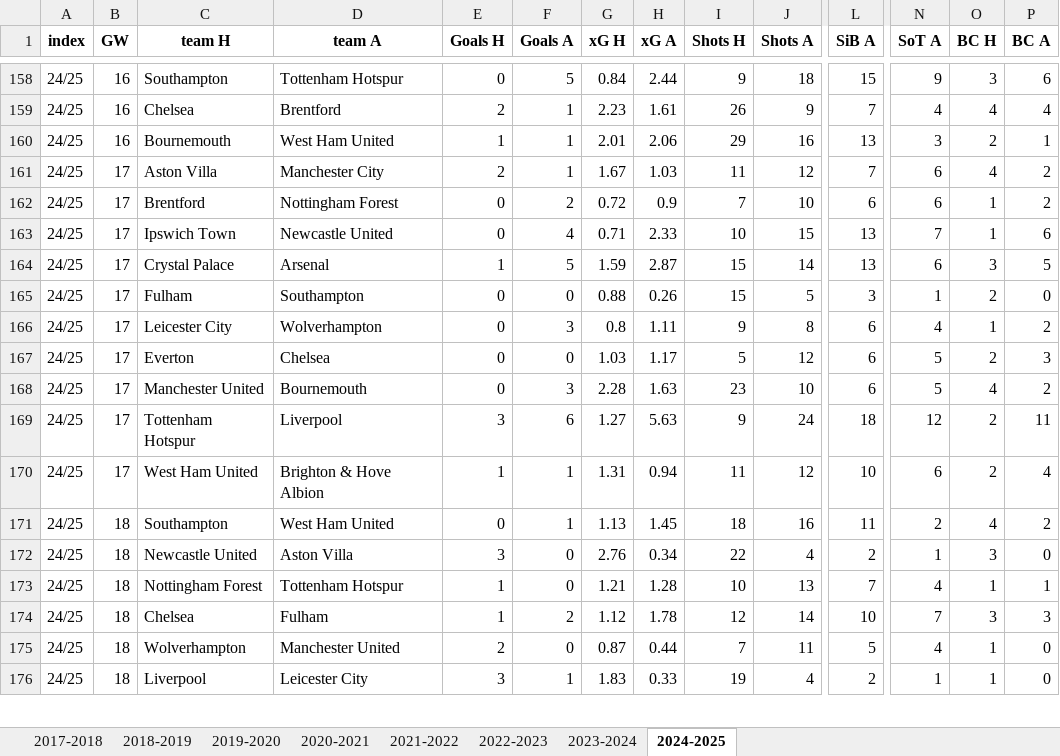
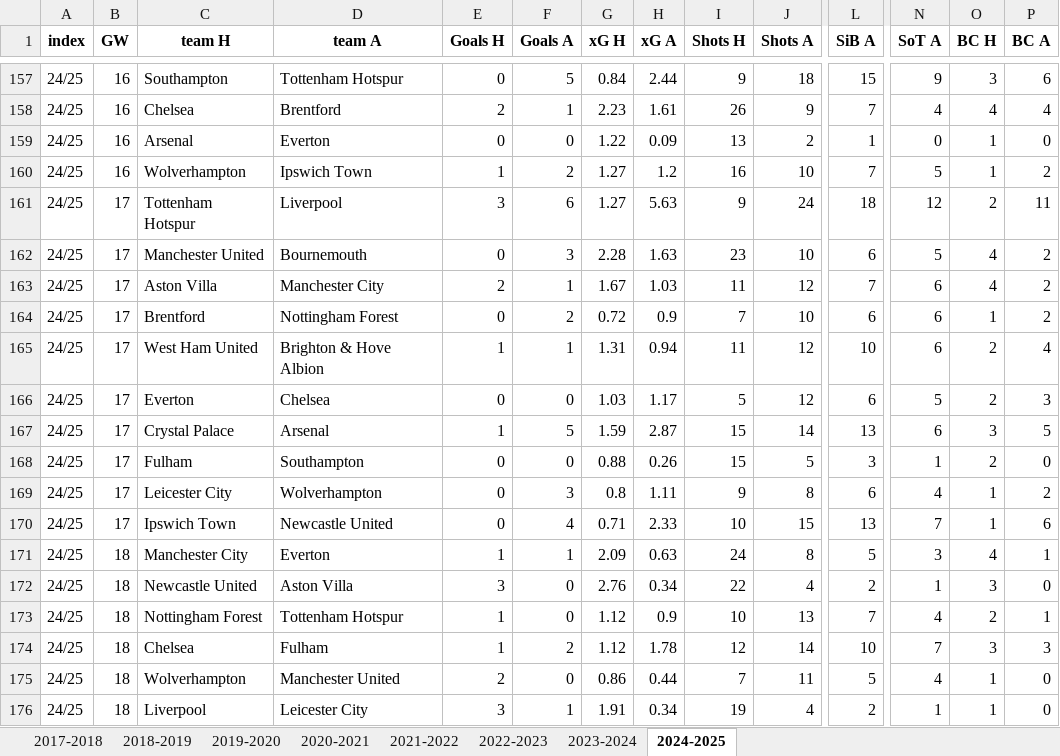
Before and after one commit to ghassenSW/FPL_twitter_autopost, an Excel workbook: teams_data_from_2017.xlsx, sheet 2024-2025, drawn as a sheet; only a part is shown, gaps mark what is left out; values as stored, in another font and other column widths than the file's, no borders; the diff covers the shown part only; the diff names each change by its address in the sheet, - before the commit and + after, or states it on an @@ line.

```diff
--- a/teams_data_from_2017.xlsx (sheet 2024-2025)
+++ b/teams_data_from_2017.xlsx (sheet 2024-2025)
@@ row 160 moved to row 152: 24/25 @@
@@ row 153 moved to row 159: 24/25 @@
@@ row 151 moved to row 160: 24/25 @@
@@ row 169 moved to row 161: 24/25 @@
@@ row 168 moved to row 162: 24/25 @@
@@ row 170 moved to row 165: 24/25 @@
@@ row 167 moved to row 166: 24/25 @@
@@ row 163 moved to row 170: 24/25 @@
-C171 (team H): Southampton
+C171 (team H): Manchester City
-D171 (team A): West Ham United
+D171 (team A): Everton
-E171 (Goals H): 0
+E171 (Goals H): 1
-G171 (xG H): 1.13
+G171 (xG H): 2.09
-H171 (xG A): 1.45
+H171 (xG A): 0.63
-I171 (Shots H): 18
+I171 (Shots H): 24
-J171 (Shots A): 16
+J171 (Shots A): 8
-L171 (SiB A): 11
+L171 (SiB A): 5
-N171 (SoT A): 2
+N171 (SoT A): 3
-P171 (BC A): 2
+P171 (BC A): 1
-G173 (xG H): 1.21
+G173 (xG H): 1.12
-H173 (xG A): 1.28
+H173 (xG A): 0.9
-O173 (BC H): 1
+O173 (BC H): 2
-G175 (xG H): 0.87
+G175 (xG H): 0.86
-G176 (xG H): 1.83
+G176 (xG H): 1.91
-H176 (xG A): 0.33
+H176 (xG A): 0.34
```
Also changed, not shown: 2 added rows, 84 moved rows and 10 edited cells elsewhere in this sheet.
